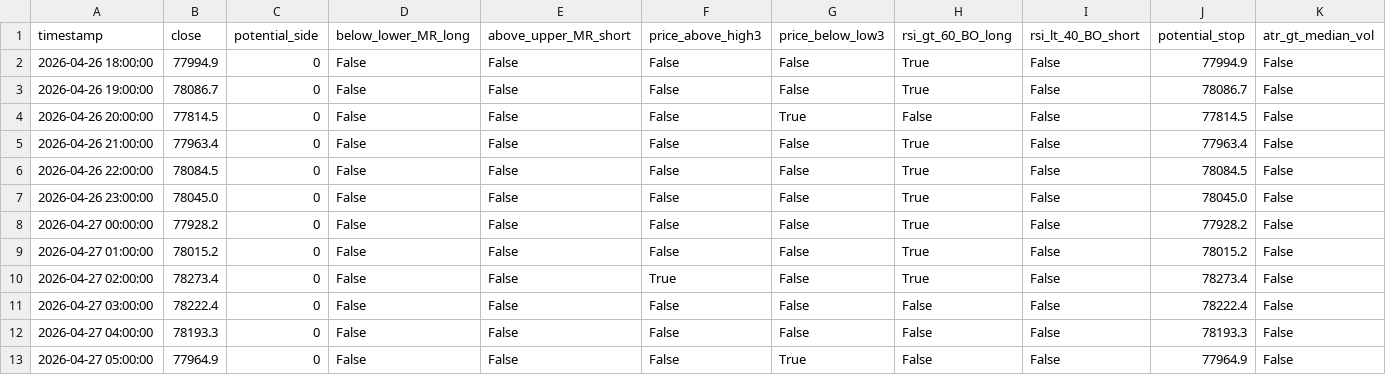
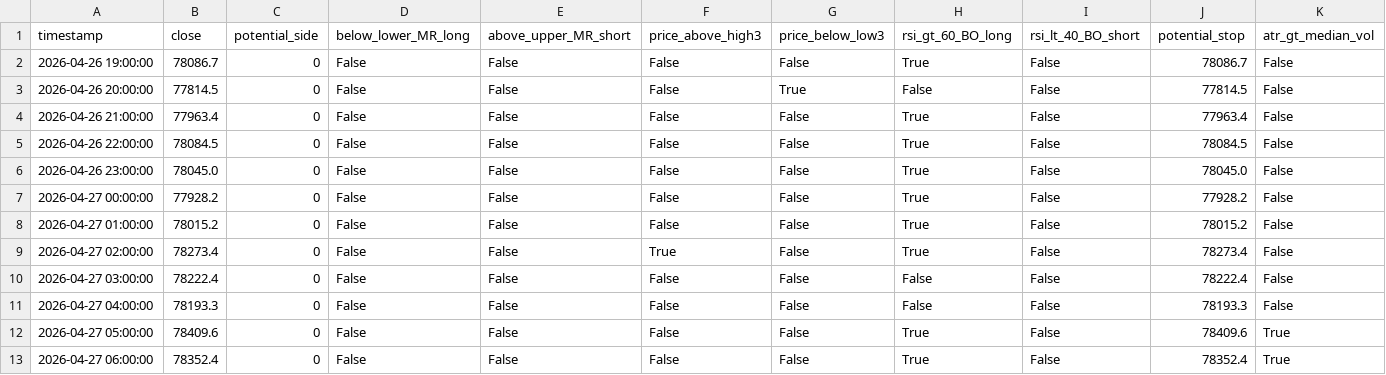
Before and after one commit to cdavocazh/btc-db-v3, a CSV file: backtest_results/conditions.csv, drawn as a sheet.

```diff
--- a/backtest_results/conditions.csv
+++ b/backtest_results/conditions.csv
@@ -1,3 +1,2 @@
 timestamp,close,potential_side,below_lower_MR_long,above_upper_MR_short,price_above_high3,price_below_low3,rsi_gt_60_BO_long,rsi_lt_40_BO_short,potential_stop,atr_gt_median_vol
-2026-04-26 18:00:00,77994.9,0,False,False,False,False,True,False,77994.9,False
 2026-04-26 19:00:00,78086.7,0,False,False,False,False,True,False,78086.7,False
@@ -12,2 +11,3 @@ timestamp,close,potential_side,below_lower_MR_long,above_upper_MR_short,price_ab
 2026-04-27 04:00:00,78193.3,0,False,False,False,False,False,False,78193.3,False
-2026-04-27 05:00:00,77964.9,0,False,False,False,True,False,False,77964.9,False
+2026-04-27 05:00:00,78409.6,0,False,False,False,False,True,False,78409.6,True
+2026-04-27 06:00:00,78352.4,0,False,False,False,False,True,False,78352.4,True
```
Also changed, not shown: backtest_results/indicators.csv, 3 other files.
